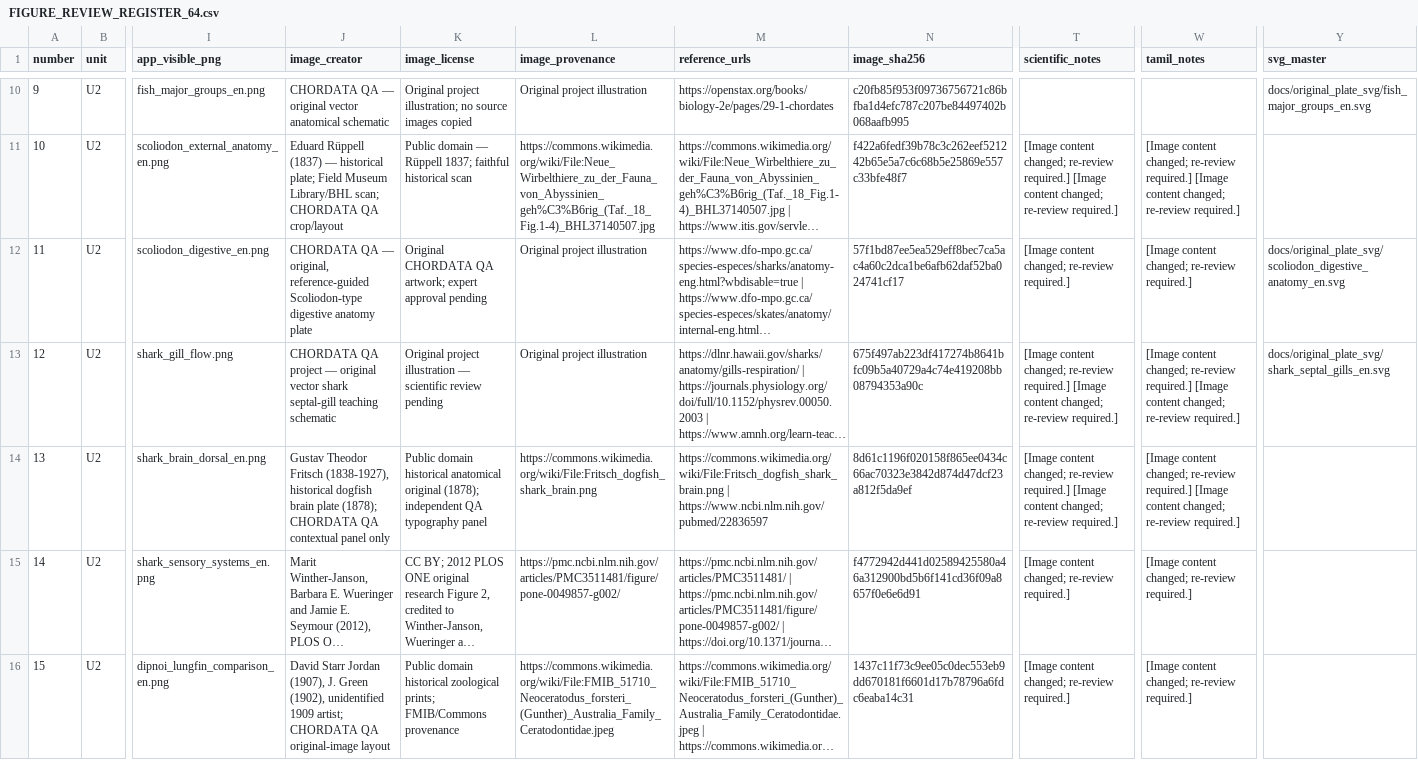
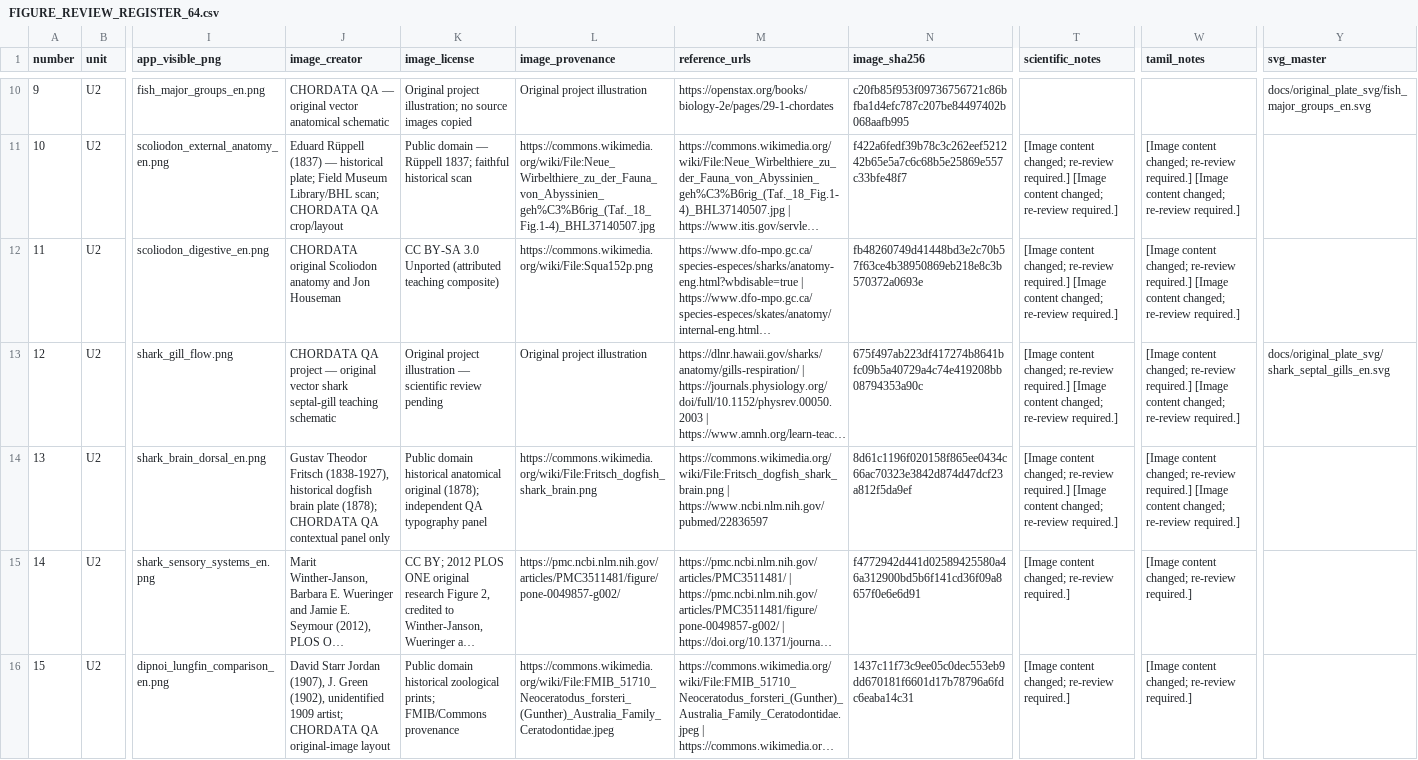
Before and after one commit to rameshgascngl-create/Chordata, a CSV file: docs/FIGURE_REVIEW_REGISTER_64.csv, drawn as a sheet; only a part is shown, gaps mark what is left out; long unchanged cells end in …; the diff covers the shown part only; the diff names each change by its address in the sheet, - before the commit and + after, or states it on an @@ line.

```diff
--- a/docs/FIGURE_REVIEW_REGISTER_64.csv
+++ b/docs/FIGURE_REVIEW_REGISTER_64.csv
-J12 (image_creator): CHORDATA QA — original, reference-guided Scoliodon-type digestive anatomy plate
+J12 (image_creator): CHORDATA original Scoliodon anatomy and Jon Houseman
-K12 (image_license): Original CHORDATA QA artwork; expert approval pending
+K12 (image_license): CC BY-SA 3.0 Unported (attributed teaching composite)
-L12 (image_provenance): Original project illustration
+L12 (image_provenance): https://commons.wikimedia.org/wiki/File:Squa152p.png
-N12 (image_sha256): 57f1bd87ee5ea529eff8bec7ca5ac4a60c2dca1be6afb62daf52ba024741cf17
+N12 (image_sha256): fb48260749d41448bd3e2c70b57f63ce4b38950869eb218e8c3b570372a0693e
-T12 (scientific_notes): …re-review required.]
+T12 (scientific_notes): …re-review required.] [Image content changed; re-review required.]
-W12 (tamil_notes): …re-review required.]
+W12 (tamil_notes): …re-review required.] [Image content changed; re-review required.]
-Y12 (svg_master): docs/original_plate_svg/scoliodon_digestive_anatomy_en.svg
+Y12 (svg_master): (empty)
```
Also changed, not shown: 12 edited cells elsewhere in this file, 8 other files.
